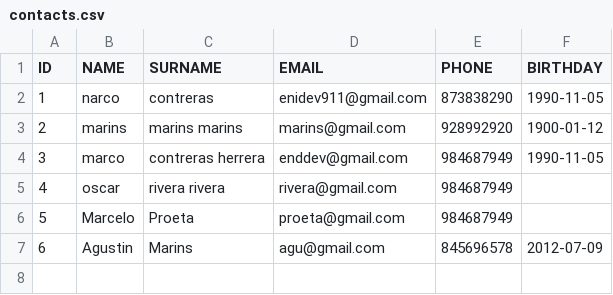
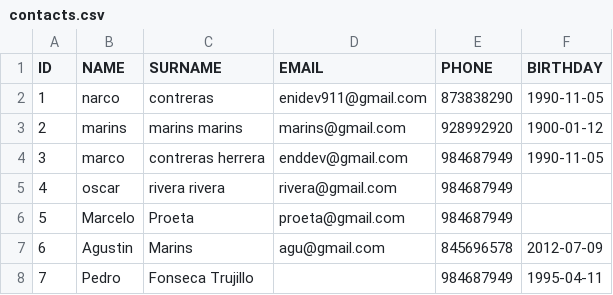
Before and after one commit to EniDev911/python-cli-tools, a CSV file: Crud_Csv/contacts.csv, drawn as a sheet; the diff names each change by its address in the sheet, - before the commit and + after, or states it on an @@ line.

```diff
--- a/Crud_Csv/contacts.csv
+++ b/Crud_Csv/contacts.csv
+row 8: 7 | Pedro | Fonseca Trujillo |  | 984687949 | 1995-04-11
```
Also changed, not shown: 2 other files.
